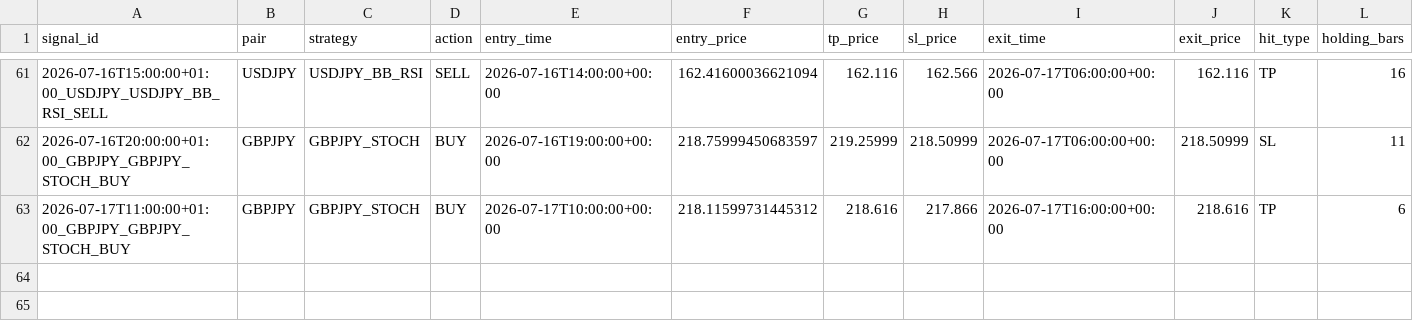
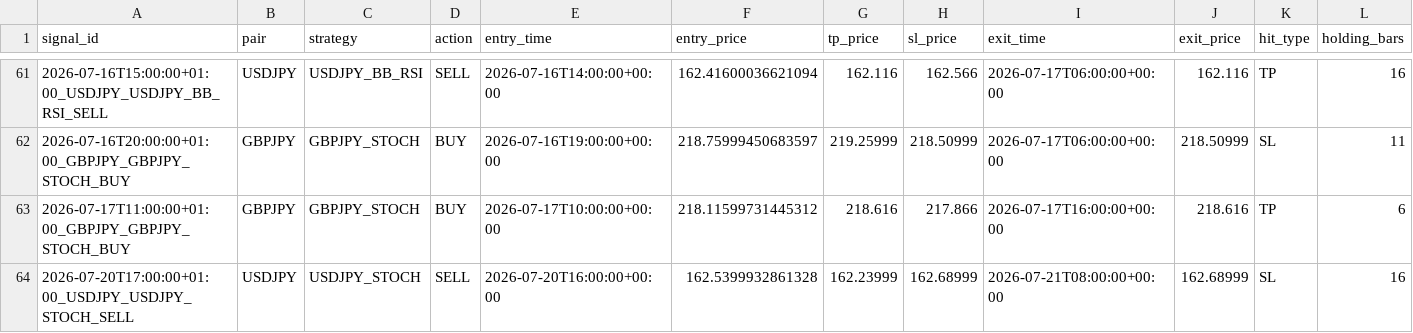
Before and after one commit to ichikawa27/fx-signals, a CSV file: logs/results_tpsl.csv, drawn as a sheet; only a part is shown, gaps mark what is left out; rows hold the shown columns only; the diff names each change by its address in the sheet, - before the commit and + after, or states it on an @@ line.

```diff
--- a/logs/results_tpsl.csv
+++ b/logs/results_tpsl.csv
+row 64: 2026-07-20T17:00:00+01:00_USDJPY_USDJPY_STOCH_SELL | USDJPY | USDJPY_STOCH | SELL | 2026-07-20T16:00:00+00:00 | 162.5399932861328 | 162.23999 | 162.68999 | 2026-07-21T08:00:00+00:00 | 162.68999 | SL | 16
```
